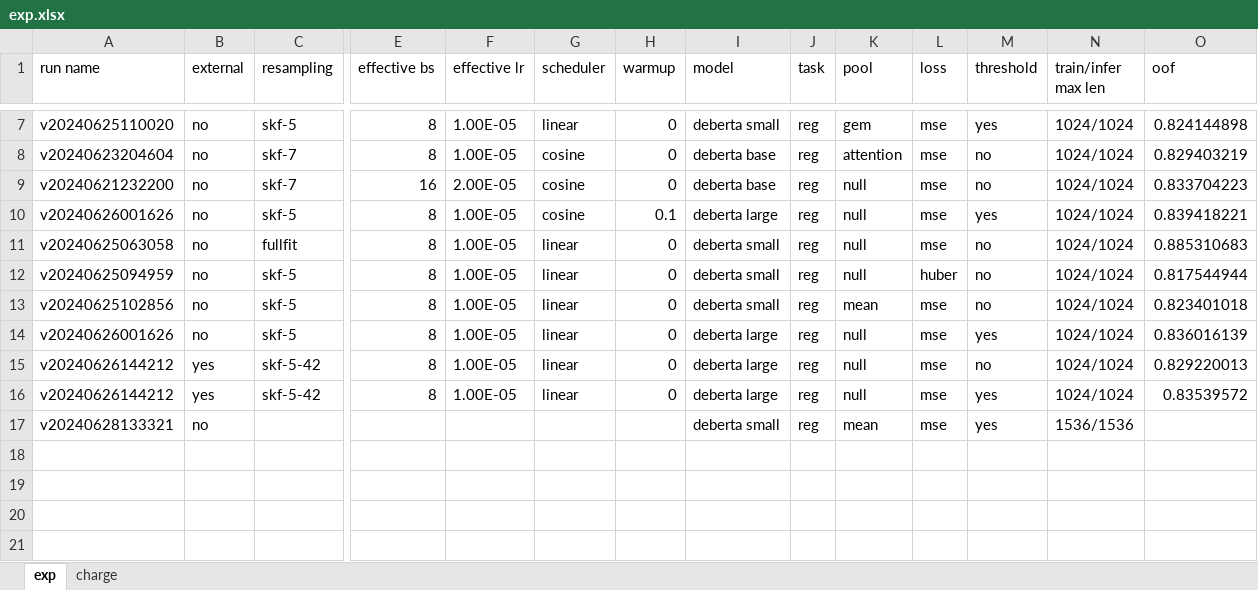
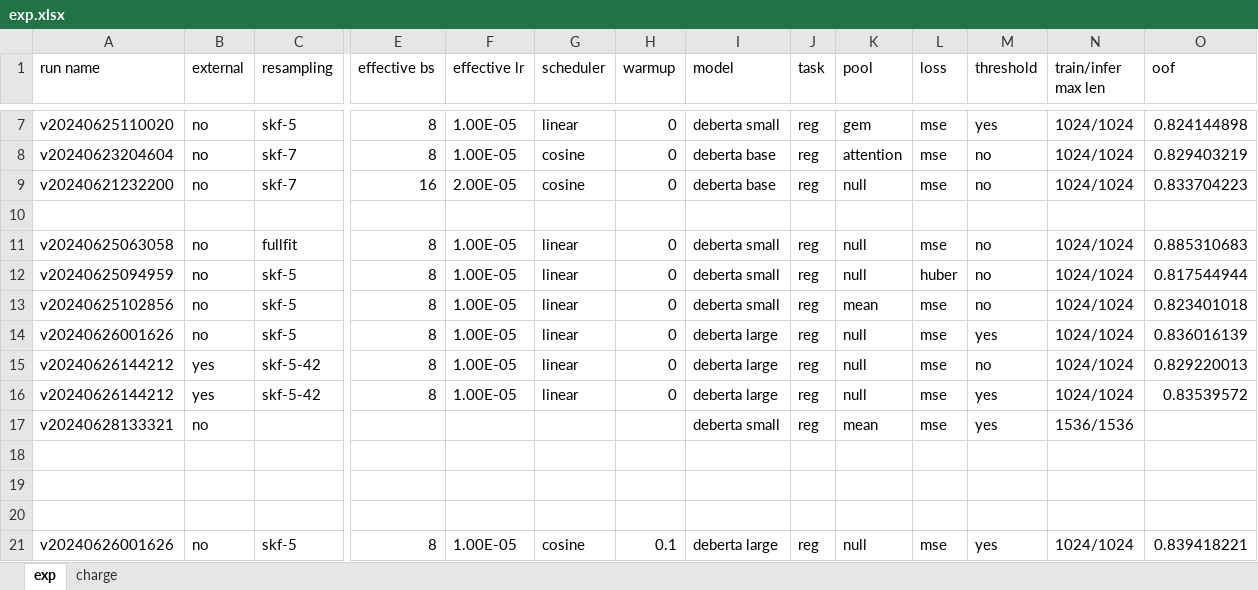
Before and after one commit to gao-hongnan/learning-agency-lab-automated-essay-scoring-2, an Excel workbook: exp.xlsx, sheet exp, drawn as a sheet; only a part is shown, gaps mark what is left out; values as stored, in another font and other column widths than the file's, no borders; rows hold the shown columns only; the diff names each change by its address in the sheet, - before the commit and + after, or states it on an @@ line.

```diff
--- a/exp.xlsx (sheet exp)
+++ b/exp.xlsx (sheet exp)
-row 10: v20240626001626 | no | skf-5 | 8 | 1.00E-05 | cosine | 0.1 | deberta large | reg | null | mse | yes | 1024/1024 | 0.839418221
+row 10: (empty)
+row 18: (empty)
+row 19: (empty)
+row 20: (empty)
+row 21: v20240626001626 | no | skf-5 | 8 | 1.00E-05 | cosine | 0.1 | deberta large | reg | null | mse | yes | 1024/1024 | 0.839418221
```
Also changed, not shown: sheet charge, 1 other file.
